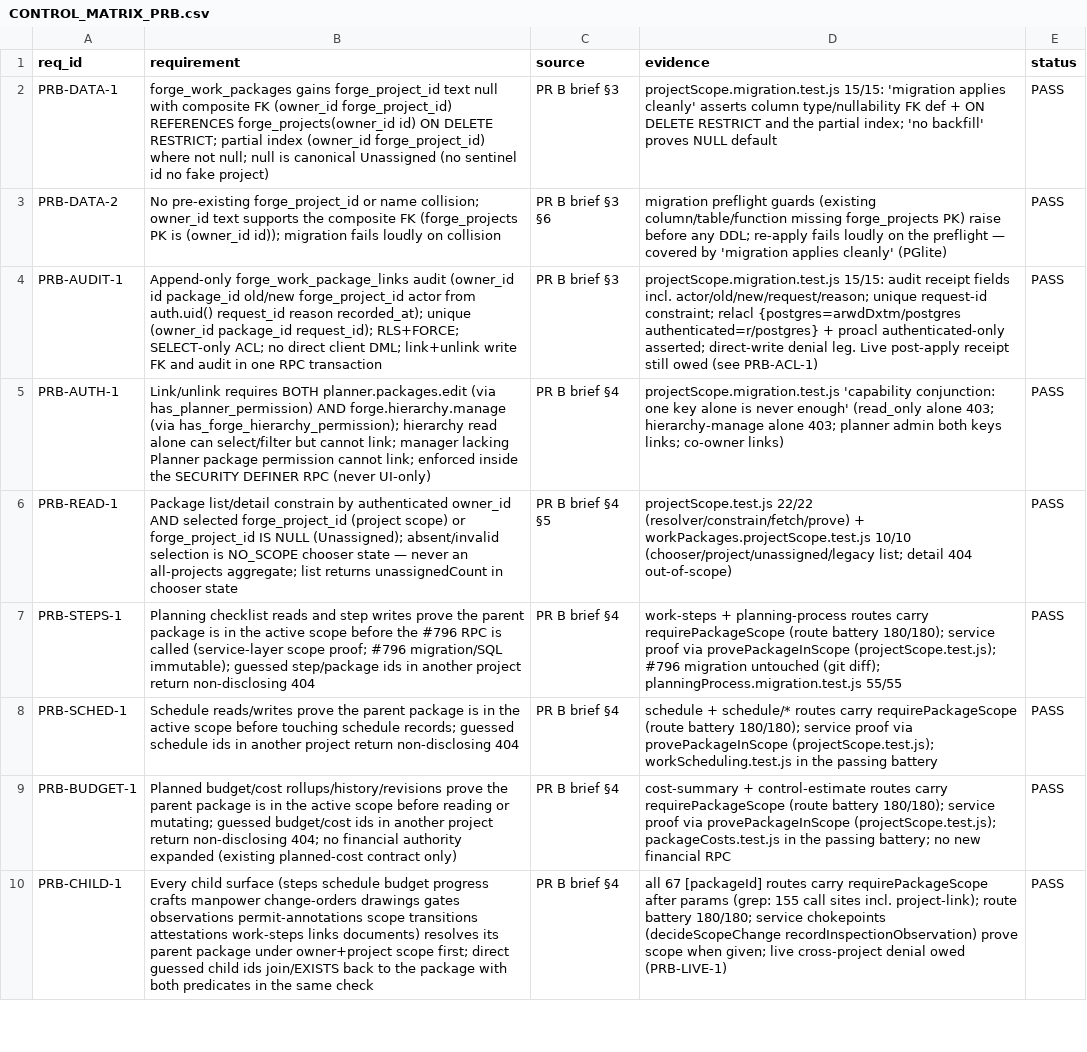
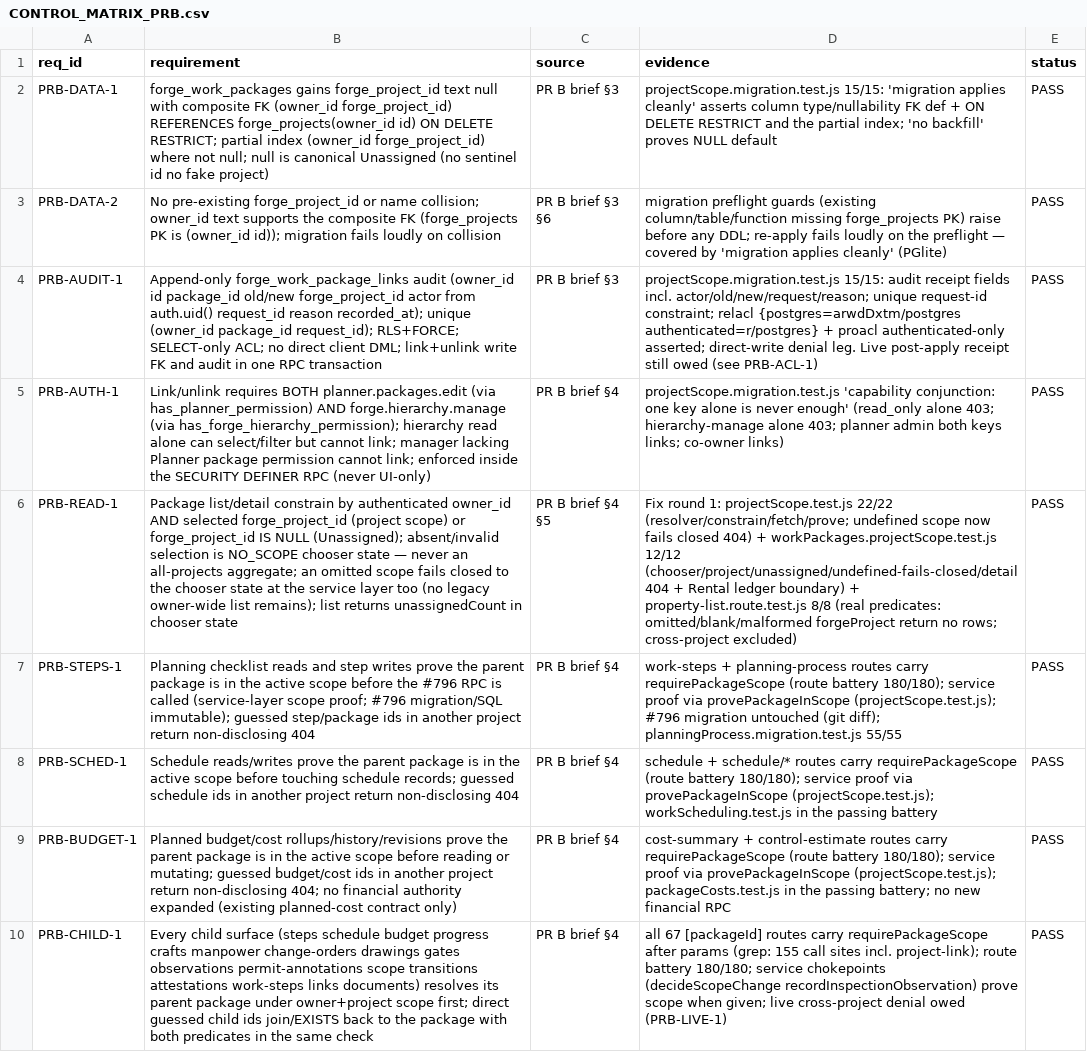
Before and after one commit to onyxgolden/marketplace409, a CSV file: docs/forge-shared-hierarchy/CONTROL_MATRIX_PRB.csv, drawn as a sheet; only a part is shown; the diff covers the shown part only; the diff names each change by its address in the sheet, - before the commit and + after, or states it on an @@ line.

Commit message:
Foundation PR B fix round 1: fail closed on missing project scope (PR #799 P1)
The Planner list/import paths no longer fall back to an owner-wide
list when ?forgeProject= is omitted: listWorkPackages treats an
undefined scope exactly like NO_SCOPE (chooser state, no rows),
preview/confirm refuse a missing scope with 400 before any matching,
and the confirm route re-proves a step import's target package right
before applying. provePackageInScope fails closed on a missing scope.
The Rental property ledger read moves to its own explicit boundary
GET /api/rental/work-packages (owner-scoped, canonical property slug,
read-only); the Planner route serves no unscoped reads anymore.
Control matrix: PRB-READ-1/PRB-ROUTE-1/PRB-IMPORT-1 updated, new
PRB-RENTAL-1 row, PRB-REG-1 battery numbers.

Also repairs two PR B test gaps the builder's battery missed:
page.test.jsx (D5 tests rendered the chooser with no scope) and
layout.test.jsx (useRouter missing from the next/navigation mock).

```diff
--- a/docs/forge-shared-hierarchy/CONTROL_MATRIX_PRB.csv
+++ b/docs/forge-shared-hierarchy/CONTROL_MATRIX_PRB.csv
-B6 (requirement): …all-projects aggregate; list returns…
+B6 (requirement): …all-projects aggregate; an omitted scope fails closed to the chooser state at the service layer too (no legacy owner-wide list remains); list returns…
-D6 (evidence): projectScope.test.js 22/22 (resolver/constrain/fetch/prove) + workPackages.projectScope.test.js 10/10 (chooser/project/unassigned/legacy list; detail 404 out-of-scope)
+D6 (evidence): Fix round 1: projectScope.test.js 22/22 (resolver/constrain/fetch/prove; undefined scope now fails closed 404) + workPackages.projectScope.test.js 12/12 (chooser/project/unassigned/undefined-fails-closed/detail 404 + Rental ledger boundary) + property-list.route.test.js 8/8 (real predicates: omitted/blank/malformed forgeProject return no rows; cross-project excluded)
```
Also changed, not shown: 1 added row and 4 edited cells elsewhere in this file, 20 other files.
